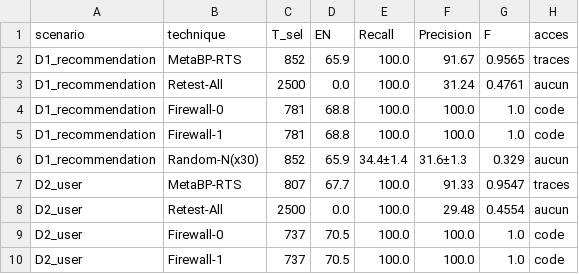
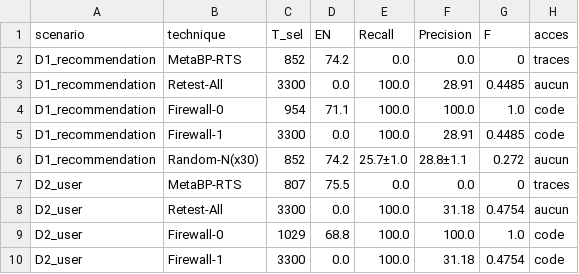
Before and after one commit to lorie-lorene/metabp-rts, a CSV file: metabp-rts/baselines_dsb_results.csv, drawn as a sheet; only a part is shown; the diff covers the shown part only.

```diff
--- a/metabp-rts/baselines_dsb_results.csv
+++ b/metabp-rts/baselines_dsb_results.csv
@@ -1,10 +1,10 @@
 scenario,technique,T_sel,EN,Recall,Precision,F,acces
-D1_recommendation,MetaBP-RTS,852,65.9,100.0,91.67,0.9565,traces
-D1_recommendation,Retest-All,2500,0.0,100.0,31.24,0.4761,aucun
-D1_recommendation,Firewall-0,781,68.8,100.0,100.0,1.0,code
-D1_recommendation,Firewall-1,781,68.8,100.0,100.0,1.0,code
-D1_recommendation,Random-N(x30),852,65.9,34.4±1.4,31.6±1.3,0.329,aucun
-D2_user,MetaBP-RTS,807,67.7,100.0,91.33,0.9547,traces
-D2_user,Retest-All,2500,0.0,100.0,29.48,0.4554,aucun
-D2_user,Firewall-0,737,70.5,100.0,100.0,1.0,code
-D2_user,Firewall-1,737,70.5,100.0,100.0,1.0,code
+D1_recommendation,MetaBP-RTS,852,74.2,0.0,0.0,0,traces
+D1_recommendation,Retest-All,3300,0.0,100.0,28.91,0.4485,aucun
+D1_recommendation,Firewall-0,954,71.1,100.0,100.0,1.0,code
+D1_recommendation,Firewall-1,3300,0.0,100.0,28.91,0.4485,code
+D1_recommendation,Random-N(x30),852,74.2,25.7±1.0,28.8±1.1,0.272,aucun
+D2_user,MetaBP-RTS,807,75.5,0.0,0.0,0,traces
+D2_user,Retest-All,3300,0.0,100.0,31.18,0.4754,aucun
+D2_user,Firewall-0,1029,68.8,100.0,100.0,1.0,code
+D2_user,Firewall-1,3300,0.0,100.0,31.18,0.4754,code
```
Also changed, not shown: 38 edited cells elsewhere in this file, metabp-rts/baselines_results.csv, metabp-rts/comparatif_baselines.csv, 5 other files.
